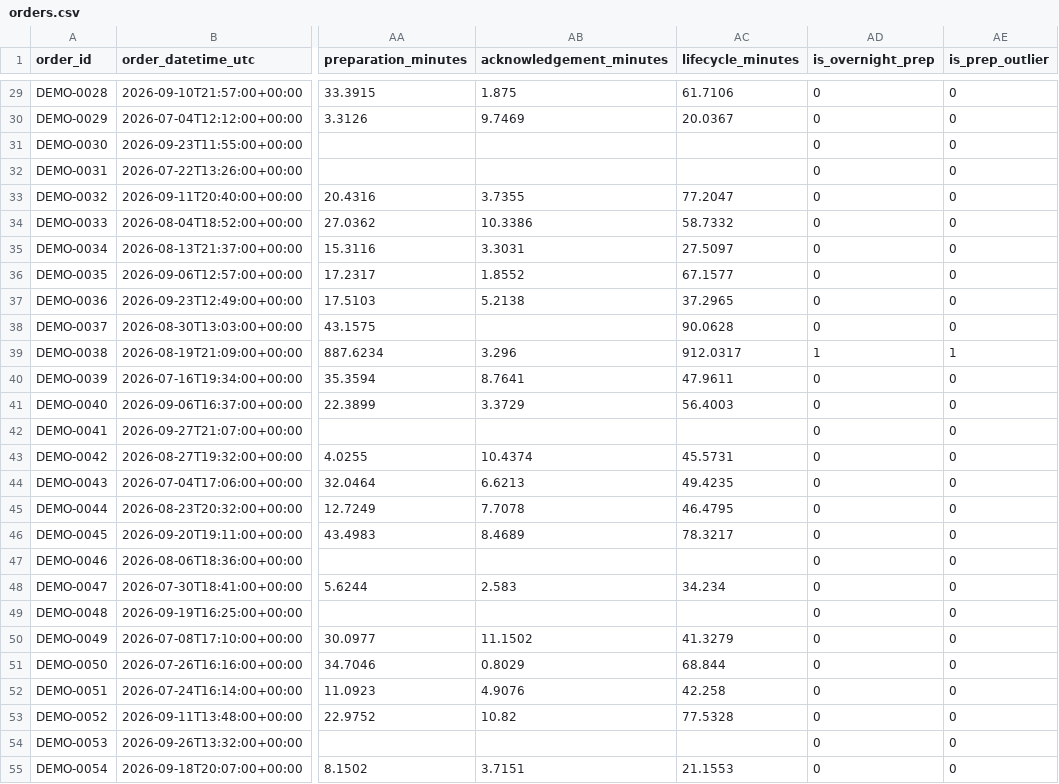
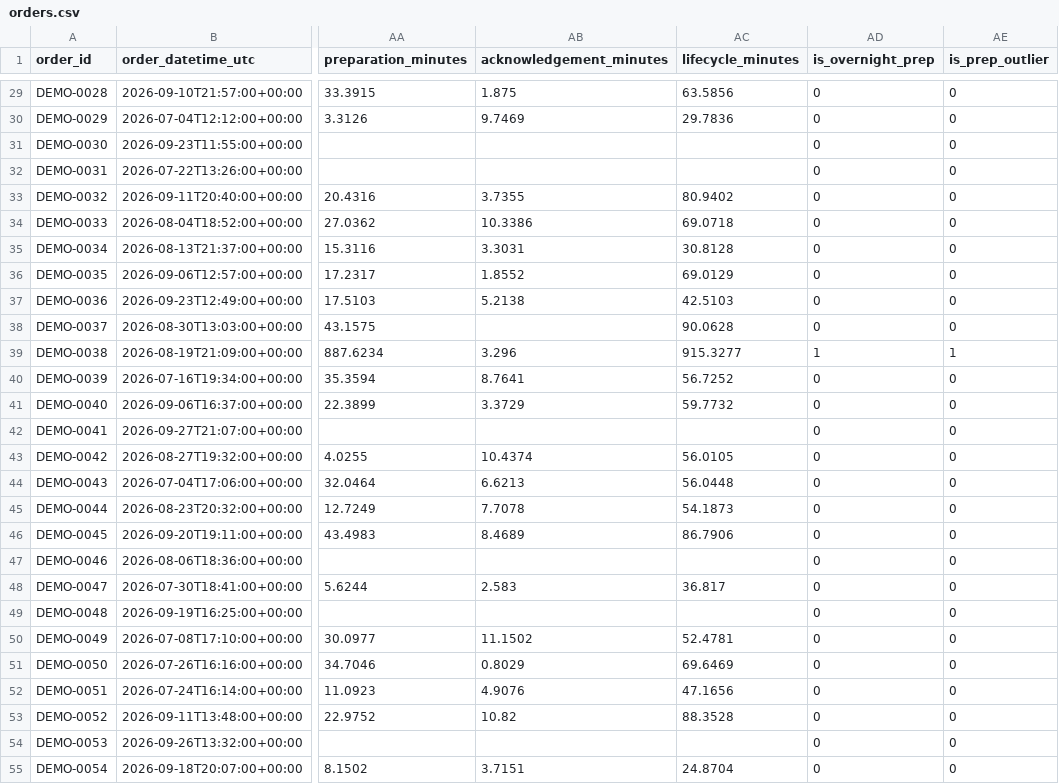
Before and after one commit to Ghobi-A/Portfolio, a CSV file: projects/restaurant-analytics/dashboard/orders.csv, drawn as a sheet; only a part is shown, gaps mark what is left out; the diff covers the shown part only; the diff names each change by its address in the sheet, - before the commit and + after, or states it on an @@ line.

Commit message:
Keep synthetic lifecycle and overnight flags consistent

```diff
--- a/projects/restaurant-analytics/dashboard/orders.csv
+++ b/projects/restaurant-analytics/dashboard/orders.csv
-AC29 (lifecycle_minutes): 61.7106
+AC29 (lifecycle_minutes): 63.5856
-AC30 (lifecycle_minutes): 20.0367
+AC30 (lifecycle_minutes): 29.7836
-AC33 (lifecycle_minutes): 77.2047
+AC33 (lifecycle_minutes): 80.9402
-AC34 (lifecycle_minutes): 58.7332
+AC34 (lifecycle_minutes): 69.0718
-AC35 (lifecycle_minutes): 27.5097
+AC35 (lifecycle_minutes): 30.8128
-AC36 (lifecycle_minutes): 67.1577
+AC36 (lifecycle_minutes): 69.0129
-AC37 (lifecycle_minutes): 37.2965
+AC37 (lifecycle_minutes): 42.5103
-AC39 (lifecycle_minutes): 912.0317
+AC39 (lifecycle_minutes): 915.3277
-AC40 (lifecycle_minutes): 47.9611
+AC40 (lifecycle_minutes): 56.7252
-AC41 (lifecycle_minutes): 56.4003
+AC41 (lifecycle_minutes): 59.7732
-AC43 (lifecycle_minutes): 45.5731
+AC43 (lifecycle_minutes): 56.0105
-AC44 (lifecycle_minutes): 49.4235
+AC44 (lifecycle_minutes): 56.0448
-AC45 (lifecycle_minutes): 46.4795
+AC45 (lifecycle_minutes): 54.1873
-AC46 (lifecycle_minutes): 78.3217
+AC46 (lifecycle_minutes): 86.7906
-AC48 (lifecycle_minutes): 34.234
+AC48 (lifecycle_minutes): 36.817
-AC50 (lifecycle_minutes): 41.3279
+AC50 (lifecycle_minutes): 52.4781
-AC51 (lifecycle_minutes): 68.844
+AC51 (lifecycle_minutes): 69.6469
-AC52 (lifecycle_minutes): 42.258
+AC52 (lifecycle_minutes): 47.1656
-AC53 (lifecycle_minutes): 77.5328
+AC53 (lifecycle_minutes): 88.3528
-AC55 (lifecycle_minutes): 21.1553
+AC55 (lifecycle_minutes): 24.8704
```
Also changed, not shown: 121 edited cells elsewhere in this file, 2 other files.
